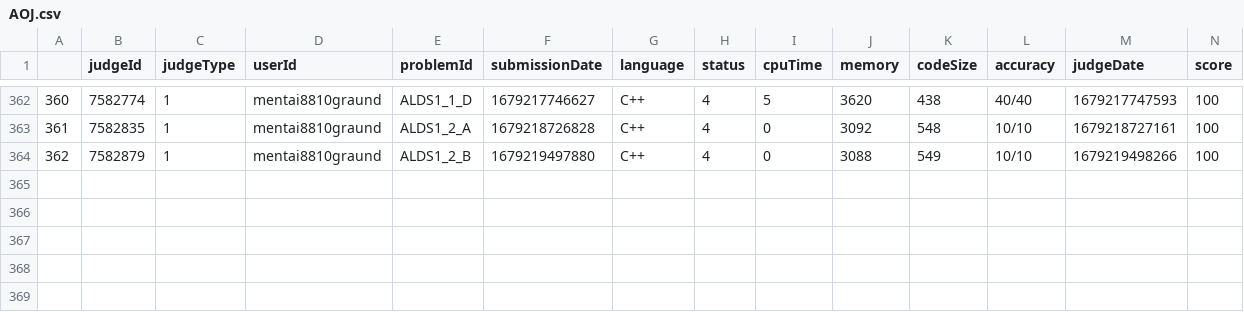
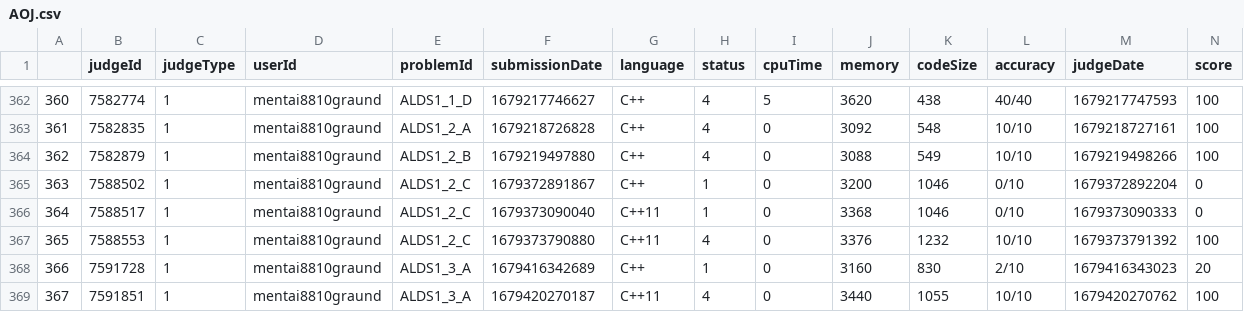
Before and after one commit to aozorarb/Kyopro, a CSV file: data/AOJ.csv, drawn as a sheet; only a part is shown, gaps mark what is left out; rows hold the shown columns only; the diff names each change by its address in the sheet, - before the commit and + after, or states it on an @@ line.

Commit message:
update AOJ.csv

```diff
--- a/data/AOJ.csv
+++ b/data/AOJ.csv
+row 365: 363 | 7588502 | 1 | mentai8810graund | ALDS1_2_C | 1679372891867 | C++ | 1 | 0 | 3200 | 1046 | 0/10 | 1679372892204 | 0
+row 366: 364 | 7588517 | 1 | mentai8810graund | ALDS1_2_C | 1679373090040 | C++11 | 1 | 0 | 3368 | 1046 | 0/10 | 1679373090333 | 0
+row 367: 365 | 7588553 | 1 | mentai8810graund | ALDS1_2_C | 1679373790880 | C++11 | 4 | 0 | 3376 | 1232 | 10/10 | 1679373791392 | 100
+row 368: 366 | 7591728 | 1 | mentai8810graund | ALDS1_3_A | 1679416342689 | C++ | 1 | 0 | 3160 | 830 | 2/10 | 1679416343023 | 20
+row 369: 367 | 7591851 | 1 | mentai8810graund | ALDS1_3_A | 1679420270187 | C++11 | 4 | 0 | 3440 | 1055 | 10/10 | 1679420270762 | 100
```
